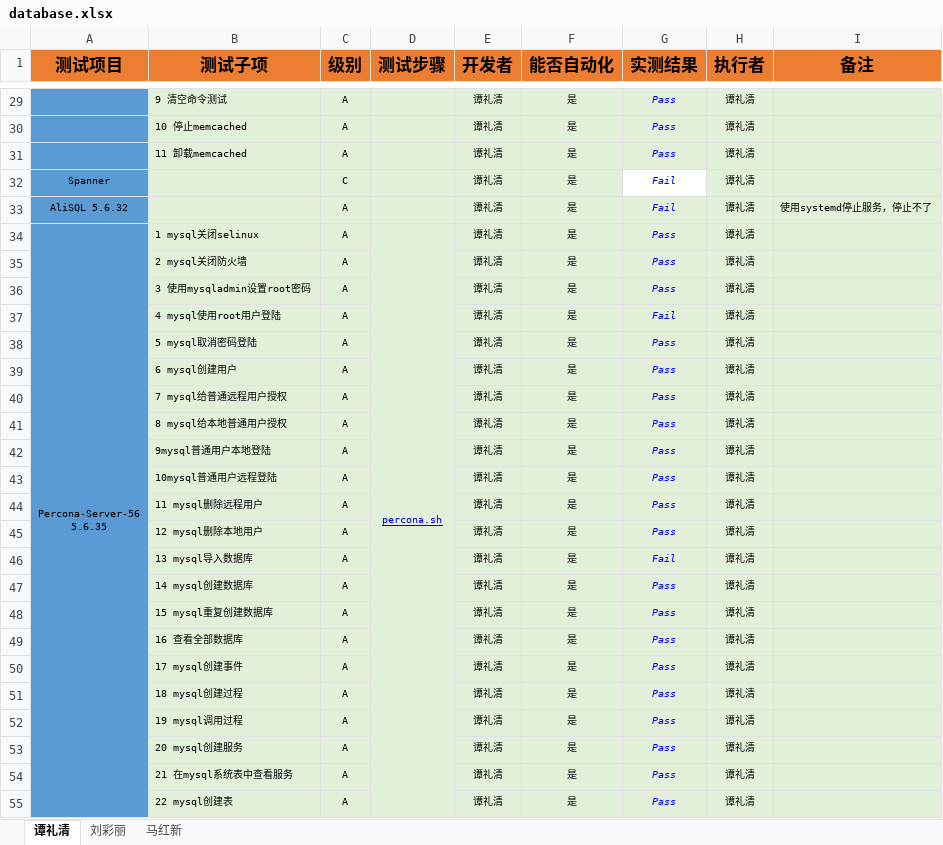
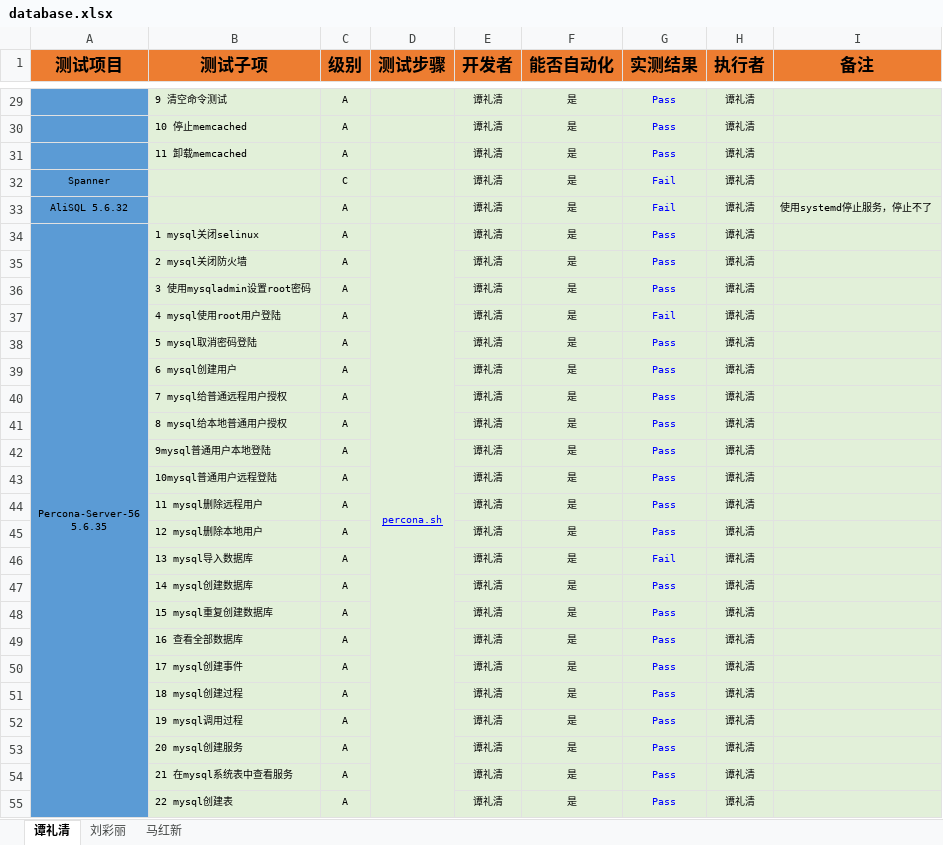
Before and after one commit to open-estuary/test-definitions, an Excel workbook: database.xlsx, sheet 谭礼清, drawn as a sheet; only a part is shown, gaps mark what is left out; values as stored, in another font and other column widths than the file's, no borders; charts and pictures and conditional formats not drawn; the diff covers the shown part only; the diff names each change by its address in the sheet, - before the commit and + after, or states it on an @@ line.

```diff
--- a/database.xlsx (sheet 谭礼清)
+++ b/database.xlsx (sheet 谭礼清)
-G29:G32 italic: on
+G29:G32 italic: off
-G32 fill: none
+G32 fill: #E2F0D9
-F33:G55 italic: on
+F33:G55 italic: off
```
Also changed, not shown: 3 removed rows and cell formats elsewhere in this sheet, sheet 刘彩丽, sheet 马红新, charts or pictures.
